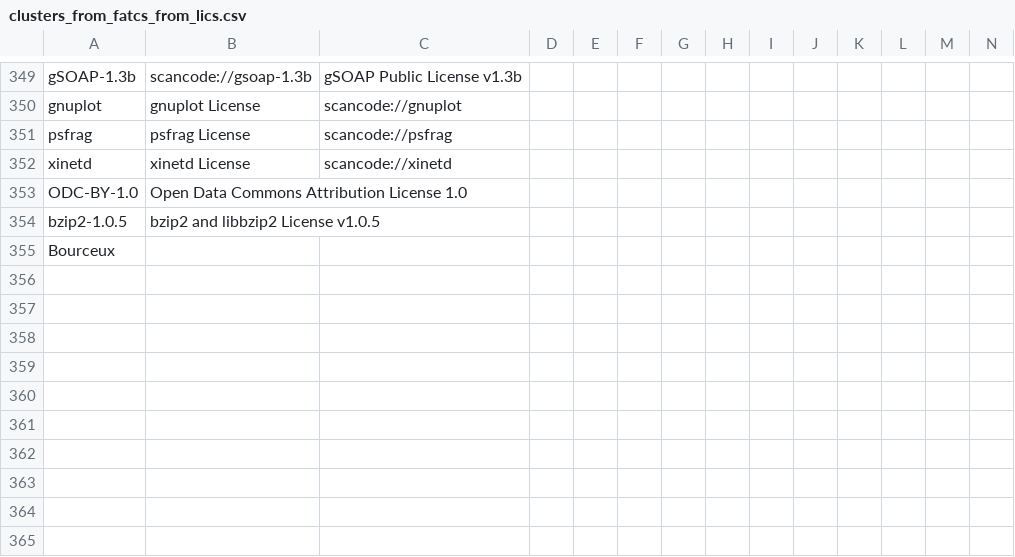
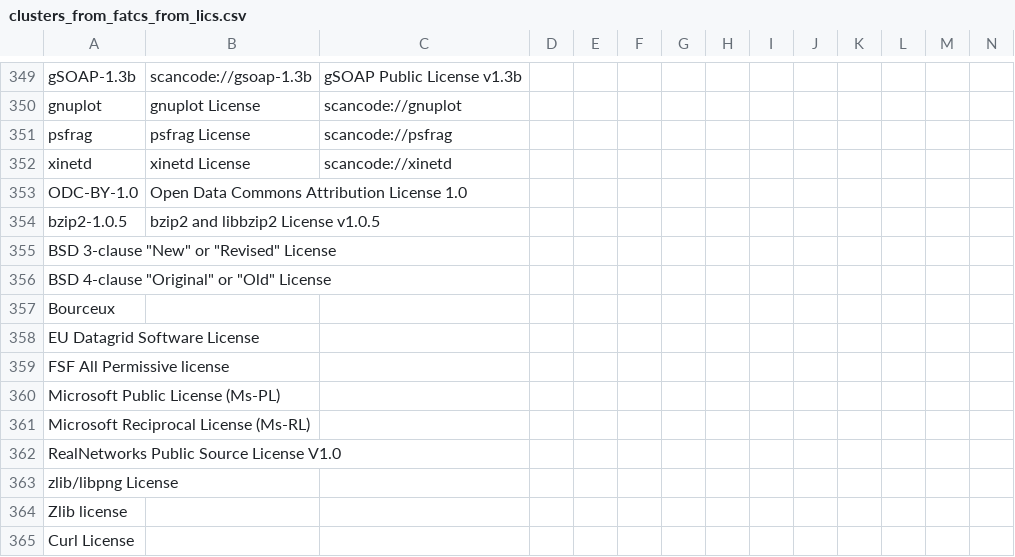
Before and after one commit to maxhbr/LDBcollector, a CSV file: _stats/clusters_from_fatcs_from_lics.csv, drawn as a sheet; only a part is shown, gaps mark what is left out; rows hold the shown columns only; the diff names each change by its address in the sheet, - before the commit and + after, or states it on an @@ line.

```diff
--- a/_stats/clusters_from_fatcs_from_lics.csv
+++ b/_stats/clusters_from_fatcs_from_lics.csv
+row 355: BSD 3-clause "New" or "Revised" License
+row 356: BSD 4-clause "Original" or "Old" License
+row 358: EU Datagrid Software License
+row 359: FSF All Permissive license
+row 360: Microsoft Public License (Ms-PL)
+row 361: Microsoft Reciprocal License (Ms-RL)
+row 362: RealNetworks Public Source License V1.0
+row 363: zlib/libpng License
+row 364: Zlib license
+row 365: Curl License
```
Also changed, not shown: _stats/clusters_from_lics.csv, index.csv, 56 other files.
